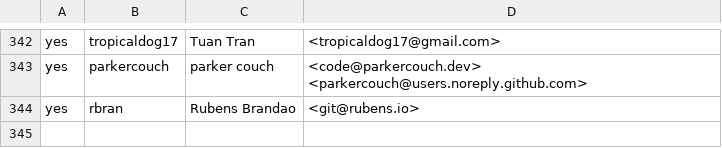
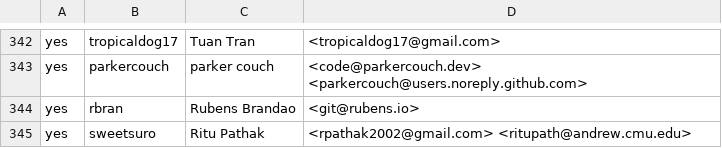
Before and after one commit to build-trust/ockam, a CSV file: .github/CONTRIBUTORS.csv, drawn as a sheet; only a part is shown, gaps mark what is left out; the diff names each change by its address in the sheet, - before the commit and + after, or states it on an @@ line.

Commit message:
cla: accepted by `sweetsuro`

```diff
--- a/.github/CONTRIBUTORS.csv
+++ b/.github/CONTRIBUTORS.csv
+row 345: yes | sweetsuro | Ritu Pathak | <rpathak2002@gmail.com> <ritupath@andrew.cmu.edu>
```
